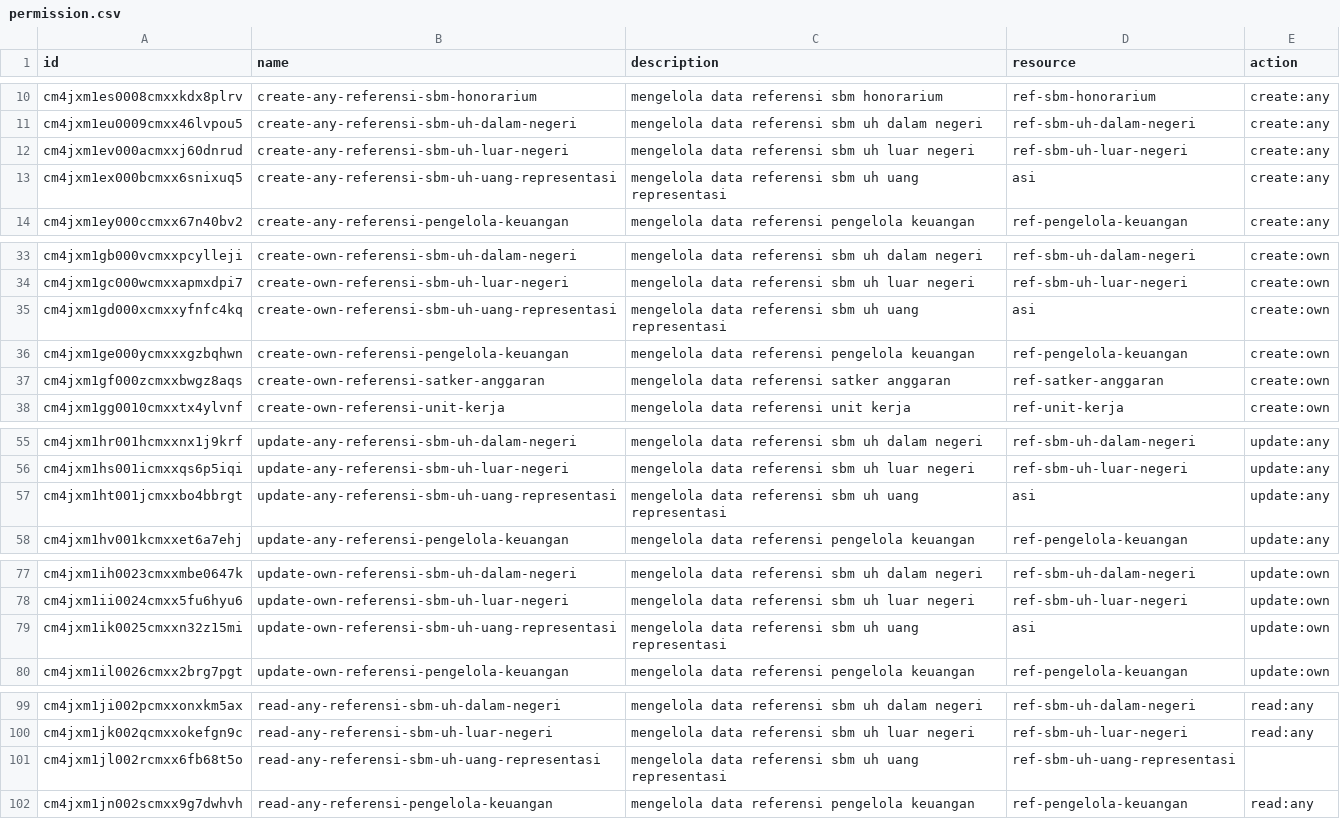
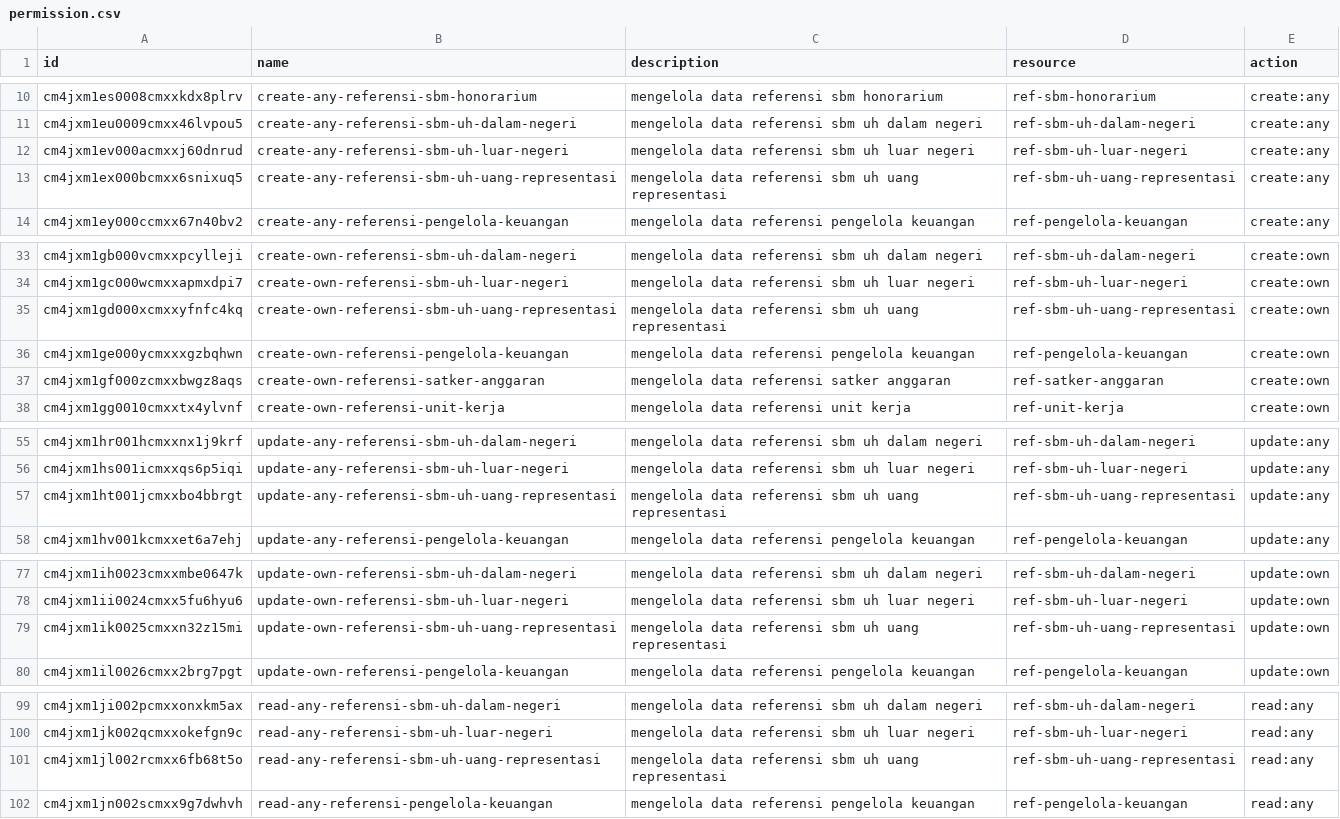
Before and after one commit to pirsani/strasa, a CSV file: docs/data-referensi/permission.csv, drawn as a sheet; only a part is shown, gaps mark what is left out; the diff covers the shown part only.

Commit message:
update seeder data

```diff
--- a/docs/data-referensi/permission.csv
+++ b/docs/data-referensi/permission.csv
@@ -12,3 +12,3 @@ cm4jxm1eu0009cmxx46lvpou5;create-any-referensi-sbm-uh-dalam-negeri;mengelola dat
 cm4jxm1ev000acmxxj60dnrud;create-any-referensi-sbm-uh-luar-negeri;mengelola data referensi sbm uh luar negeri;ref-sbm-uh-luar-negeri;create:any
-cm4jxm1ex000bcmxx6snixuq5;create-any-referensi-sbm-uh-uang-representasi;mengelola data referensi sbm uh uang representasi;asi;create:any
+cm4jxm1ex000bcmxx6snixuq5;create-any-referensi-sbm-uh-uang-representasi;mengelola data referensi sbm uh uang representasi;ref-sbm-uh-uang-representasi;create:any
 cm4jxm1ey000ccmxx67n40bv2;create-any-referensi-pengelola-keuangan;mengelola data referensi pengelola keuangan;ref-pengelola-keuangan;create:any
@@ -34,3 +34,3 @@ cm4jxm1gb000vcmxxpcylleji;create-own-referensi-sbm-uh-dalam-negeri;mengelola dat
 cm4jxm1gc000wcmxxapmxdpi7;create-own-referensi-sbm-uh-luar-negeri;mengelola data referensi sbm uh luar negeri;ref-sbm-uh-luar-negeri;create:own
-cm4jxm1gd000xcmxxyfnfc4kq;create-own-referensi-sbm-uh-uang-representasi;mengelola data referensi sbm uh uang representasi;asi;create:own
+cm4jxm1gd000xcmxxyfnfc4kq;create-own-referensi-sbm-uh-uang-representasi;mengelola data referensi sbm uh uang representasi;ref-sbm-uh-uang-representasi;create:own
 cm4jxm1ge000ycmxxxgzbqhwn;create-own-referensi-pengelola-keuangan;mengelola data referensi pengelola keuangan;ref-pengelola-keuangan;create:own
@@ -56,3 +56,3 @@ cm4jxm1hr001hcmxxnx1j9krf;update-any-referensi-sbm-uh-dalam-negeri;mengelola dat
 cm4jxm1hs001icmxxqs6p5iqi;update-any-referensi-sbm-uh-luar-negeri;mengelola data referensi sbm uh luar negeri;ref-sbm-uh-luar-negeri;update:any
-cm4jxm1ht001jcmxxbo4bbrgt;update-any-referensi-sbm-uh-uang-representasi;mengelola data referensi sbm uh uang representasi;asi;update:any
+cm4jxm1ht001jcmxxbo4bbrgt;update-any-referensi-sbm-uh-uang-representasi;mengelola data referensi sbm uh uang representasi;ref-sbm-uh-uang-representasi;update:any
 cm4jxm1hv001kcmxxet6a7ehj;update-any-referensi-pengelola-keuangan;mengelola data referensi pengelola keuangan;ref-pengelola-keuangan;update:any
@@ -78,3 +78,3 @@ cm4jxm1ih0023cmxxmbe0647k;update-own-referensi-sbm-uh-dalam-negeri;mengelola dat
 cm4jxm1ii0024cmxx5fu6hyu6;update-own-referensi-sbm-uh-luar-negeri;mengelola data referensi sbm uh luar negeri;ref-sbm-uh-luar-negeri;update:own
-cm4jxm1ik0025cmxxn32z15mi;update-own-referensi-sbm-uh-uang-representasi;mengelola data referensi sbm uh uang representasi;asi;update:own
+cm4jxm1ik0025cmxxn32z15mi;update-own-referensi-sbm-uh-uang-representasi;mengelola data referensi sbm uh uang representasi;ref-sbm-uh-uang-representasi;update:own
 cm4jxm1il0026cmxx2brg7pgt;update-own-referensi-pengelola-keuangan;mengelola data referensi pengelola keuangan;ref-pengelola-keuangan;update:own
@@ -100,3 +100,3 @@ cm4jxm1ji002pcmxxonxkm5ax;read-any-referensi-sbm-uh-dalam-negeri;mengelola data
 cm4jxm1jk002qcmxxokefgn9c;read-any-referensi-sbm-uh-luar-negeri;mengelola data referensi sbm uh luar negeri;ref-sbm-uh-luar-negeri;read:any
-cm4jxm1jl002rcmxx6fb68t5o;read-any-referensi-sbm-uh-uang-representasi;mengelola data referensi sbm uh uang representasi;ref-sbm-uh-uang-representasi;
+cm4jxm1jl002rcmxx6fb68t5o;read-any-referensi-sbm-uh-uang-representasi;mengelola data referensi sbm uh uang representasi;ref-sbm-uh-uang-representasi;read:any
 cm4jxm1jn002scmxx9g7dwhvh;read-any-referensi-pengelola-keuangan;mengelola data referensi pengelola keuangan;ref-pengelola-keuangan;read:any
```
Also changed, not shown: 3 edited cells elsewhere in this file, 5 other files.
